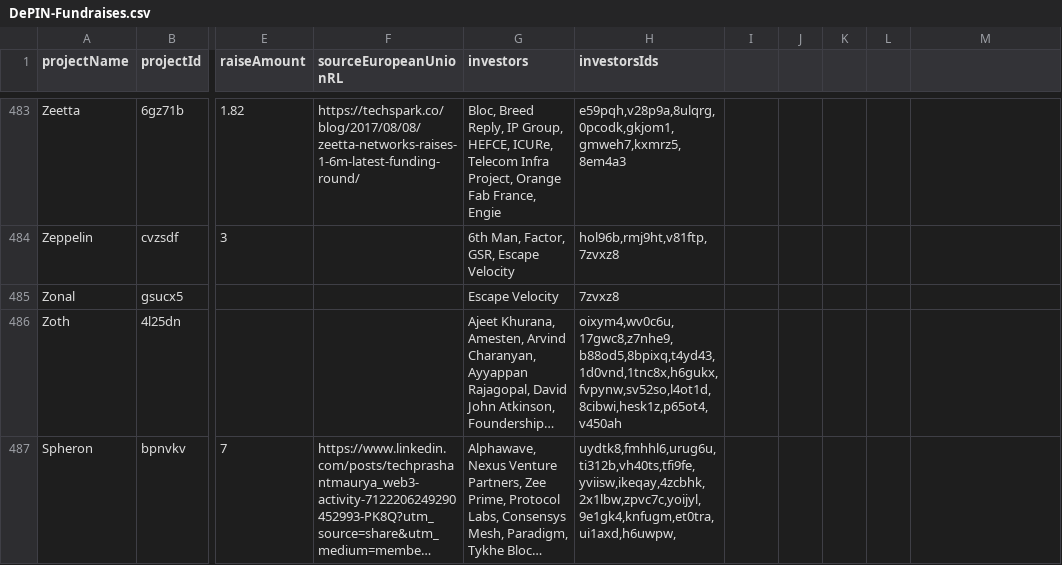
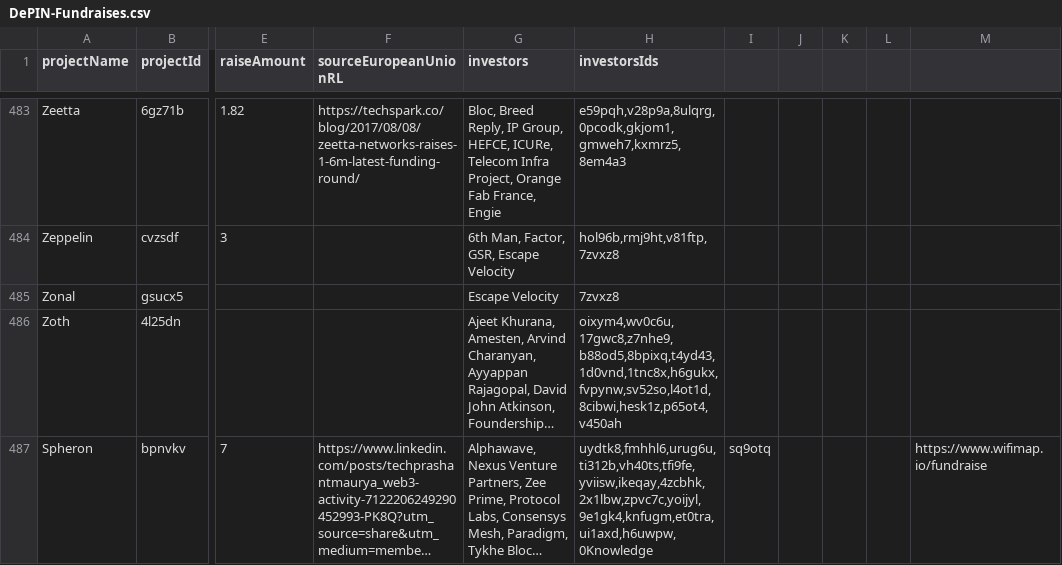
Before and after one commit to ev3-team/adapters, a CSV file: scripts/data/DePIN-Fundraises.csv, drawn as a sheet; only a part is shown, gaps mark what is left out; long unchanged cells end in …; the diff names each change by its address in the sheet, - before the commit and + after, or states it on an @@ line.

```diff
--- a/scripts/data/DePIN-Fundraises.csv
+++ b/scripts/data/DePIN-Fundraises.csv
-H487 (investorsIds): uydtk8,fmhhl6,urug6u,ti312b,vh40ts,tfi9fe,yviisw,ikeqay,4zcbhk,2x1lbw,zpvc7c,yoijyl,9e1gk4,knfugm,et0tra,ui1axd,h6uwpw,
+H487 (investorsIds): uydtk8,fmhhl6,urug6u,ti312b,vh40ts,tfi9fe,yviisw,ikeqay,4zcbhk,2x1lbw,zpvc7c,yoijyl,9e1gk4,knfugm,et0tra,ui1axd,h6uwpw,0Knowledge
-I487: (empty)
+I487: sq9otq
-M487: (empty)
+M487: https://www.wifimap.io/fundraise
```
Also changed, not shown: scripts/data/DePIN-Projects-Dune.csv, scripts/data/DePIN-Projects.csv.
